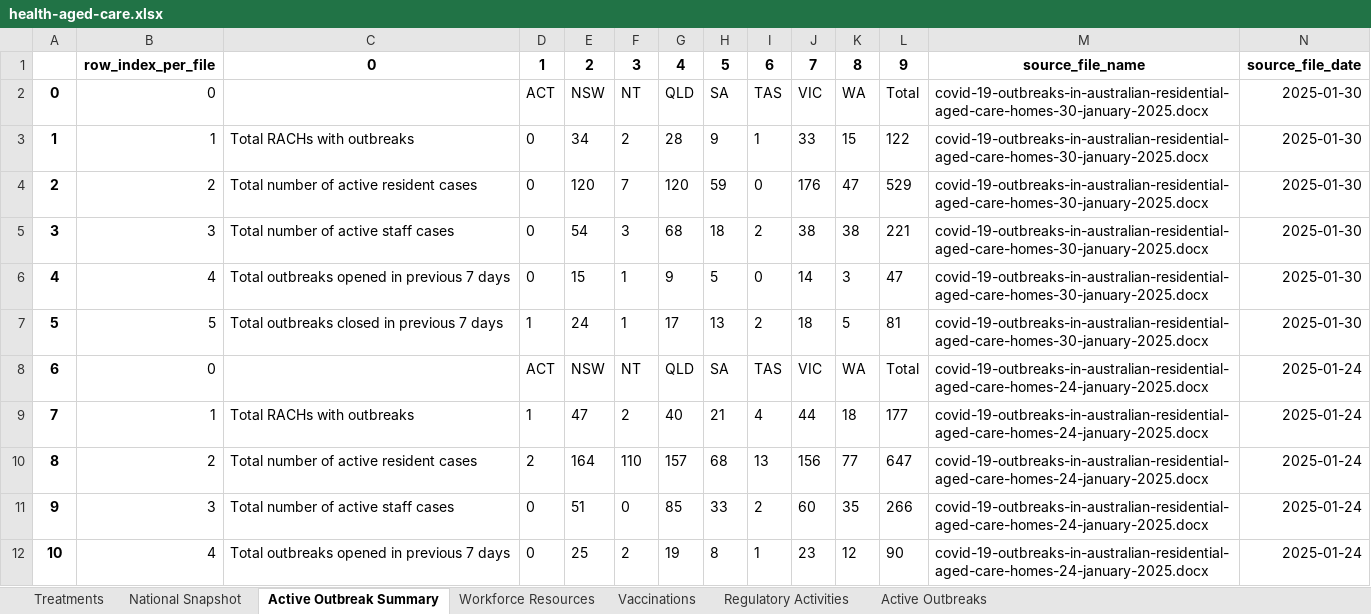
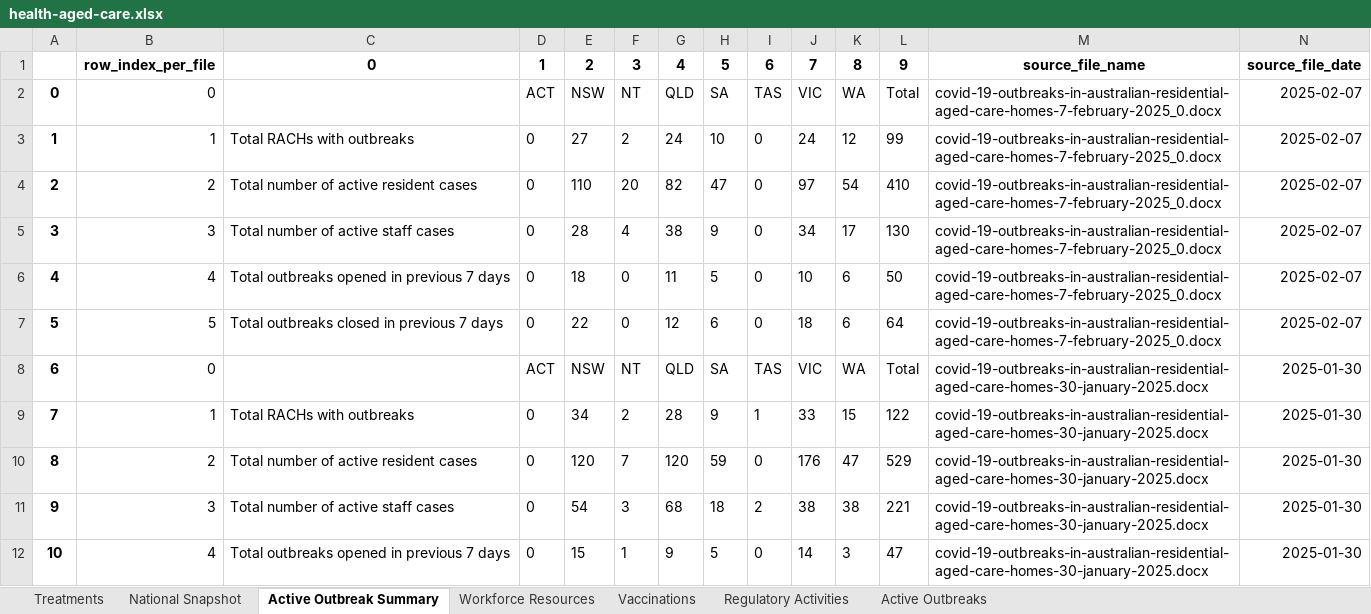
Before and after one commit to Mike-Honey/covid-19-au-vaccinations, an Excel workbook: health-aged-care/health-aged-care.xlsx, sheet Active Outbreak Summary, drawn as a sheet; only a part is shown; the shorter side is filled out with more unchanged rows; values as stored, in another font and other column widths than the file's, no borders; addresses are those after the commit; the diff names each change by its address in the sheet, - before the commit and + after, or states it on an @@ line.

```diff
--- a/health-aged-care/health-aged-care.xlsx (sheet Active Outbreak Summary)
+++ b/health-aged-care/health-aged-care.xlsx (sheet Active Outbreak Summary)
+row 2: 0 | 0 |  | ACT | NSW | NT | QLD | SA | TAS | VIC | WA | Total | covid-19-outbreaks-in-australian-residential-aged-care-homes-7-february-2025_0.docx | 2025-02-07
+row 3: 1 | 1 | Total RACHs with outbreaks | 0 | 27 | 2 | 24 | 10 | 0 | 24 | 12 | 99 | covid-19-outbreaks-in-australian-residential-aged-care-homes-7-february-2025_0.docx | 2025-02-07
+row 4: 2 | 2 | Total number of active resident cases | 0 | 110 | 20 | 82 | 47 | 0 | 97 | 54 | 410 | covid-19-outbreaks-in-australian-residential-aged-care-homes-7-february-2025_0.docx | 2025-02-07
+row 5: 3 | 3 | Total number of active staff cases | 0 | 28 | 4 | 38 | 9 | 0 | 34 | 17 | 130 | covid-19-outbreaks-in-australian-residential-aged-care-homes-7-february-2025_0.docx | 2025-02-07
+row 6: 4 | 4 | Total outbreaks opened in previous 7 days | 0 | 18 | 0 | 11 | 5 | 0 | 10 | 6 | 50 | covid-19-outbreaks-in-australian-residential-aged-care-homes-7-february-2025_0.docx | 2025-02-07
+row 7: 5 | 5 | Total outbreaks closed in previous 7 days | 0 | 22 | 0 | 12 | 6 | 0 | 18 | 6 | 64 | covid-19-outbreaks-in-australian-residential-aged-care-homes-7-february-2025_0.docx | 2025-02-07
@@ column A renumbered from row 8 down @@
```
Also changed, not shown: sheet Active Outbreaks, sheet Vaccinations, sheet National Snapshot, sheet Regulatory Activities, sheet Workforce Resources, sheet Treatments, 2 other files.
